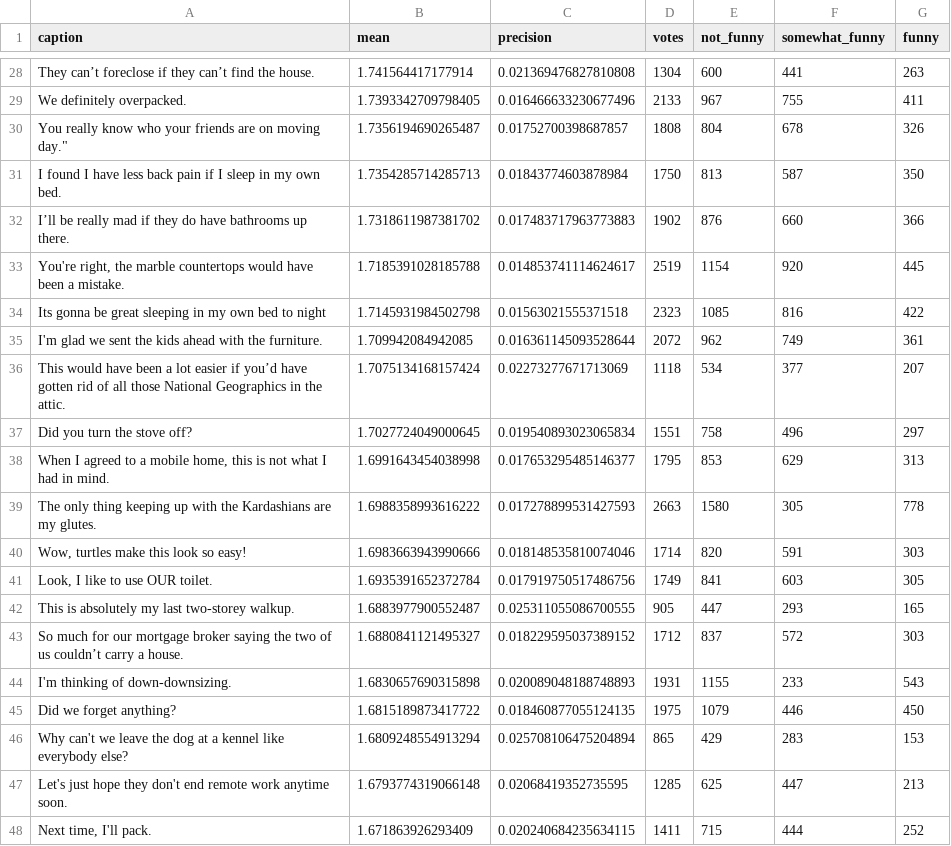
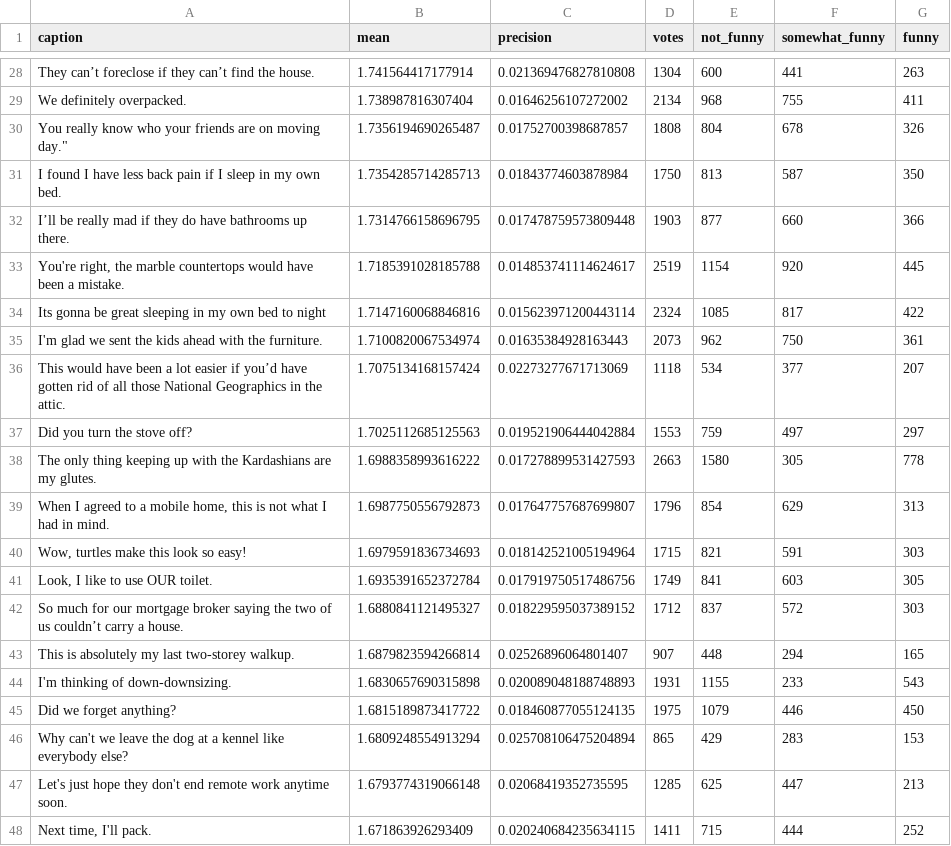
Before and after one commit to nextml/caption-contest-data, a CSV file: summaries/809.csv, drawn as a sheet; only a part is shown, gaps mark what is left out; removed rows and columns are numbered as before the commit, all else as after; the diff covers the shown part only; the diff names each change by its address in the sheet, - before the commit and + after, or states it on an @@ line.

```diff
--- a/summaries/809.csv
+++ b/summaries/809.csv
-B29 (mean): 1.7393342709798405
+B29 (mean): 1.738987816307404
-C29 (precision): 0.016466633230677496
+C29 (precision): 0.01646256107272002
-D29 (votes): 2133
+D29 (votes): 2134
-E29 (not_funny): 967
+E29 (not_funny): 968
-B32 (mean): 1.7318611987381702
+B32 (mean): 1.7314766158696795
-C32 (precision): 0.017483717963773883
+C32 (precision): 0.017478759573809448
-D32 (votes): 1902
+D32 (votes): 1903
-E32 (not_funny): 876
+E32 (not_funny): 877
-B34 (mean): 1.7145931984502798
+B34 (mean): 1.7147160068846816
-C34 (precision): 0.01563021555371518
+C34 (precision): 0.015623971200443114
-D34 (votes): 2323
+D34 (votes): 2324
-F34 (somewhat_funny): 816
+F34 (somewhat_funny): 817
-B35 (mean): 1.709942084942085
+B35 (mean): 1.7100820067534974
-C35 (precision): 0.016361145093528644
+C35 (precision): 0.01635384928163443
-D35 (votes): 2072
+D35 (votes): 2073
-F35 (somewhat_funny): 749
+F35 (somewhat_funny): 750
-B37 (mean): 1.7027724049000645
+B37 (mean): 1.7025112685125563
-C37 (precision): 0.019540893023065834
+C37 (precision): 0.019521906444042884
-D37 (votes): 1551
+D37 (votes): 1553
-E37 (not_funny): 758
+E37 (not_funny): 759
-F37 (somewhat_funny): 496
+F37 (somewhat_funny): 497
-row 38: When I agreed to a mobile home, this is not what I had in mind. | 1.6991643454038998 | 0.017653295485146377 | 1795 | 853 | 629 | 313
+row 39: When I agreed to a mobile home, this is not what I had in mind. | 1.6987750556792873 | 0.017647757687699807 | 1796 | 854 | 629 | 313
-B40 (mean): 1.6983663943990666
+B40 (mean): 1.6979591836734693
-C40 (precision): 0.018148535810074046
+C40 (precision): 0.018142521005194964
-D40 (votes): 1714
+D40 (votes): 1715
-E40 (not_funny): 820
+E40 (not_funny): 821
-row 42: This is absolutely my last two-storey walkup. | 1.6883977900552487 | 0.025311055086700555 | 905 | 447 | 293 | 165
+row 43: This is absolutely my last two-storey walkup. | 1.6879823594266814 | 0.02526896064801407 | 907 | 448 | 294 | 165
```
Also changed, not shown: 1 added row, 1 removed row and 62 edited cells elsewhere in this file, 3 other files.
